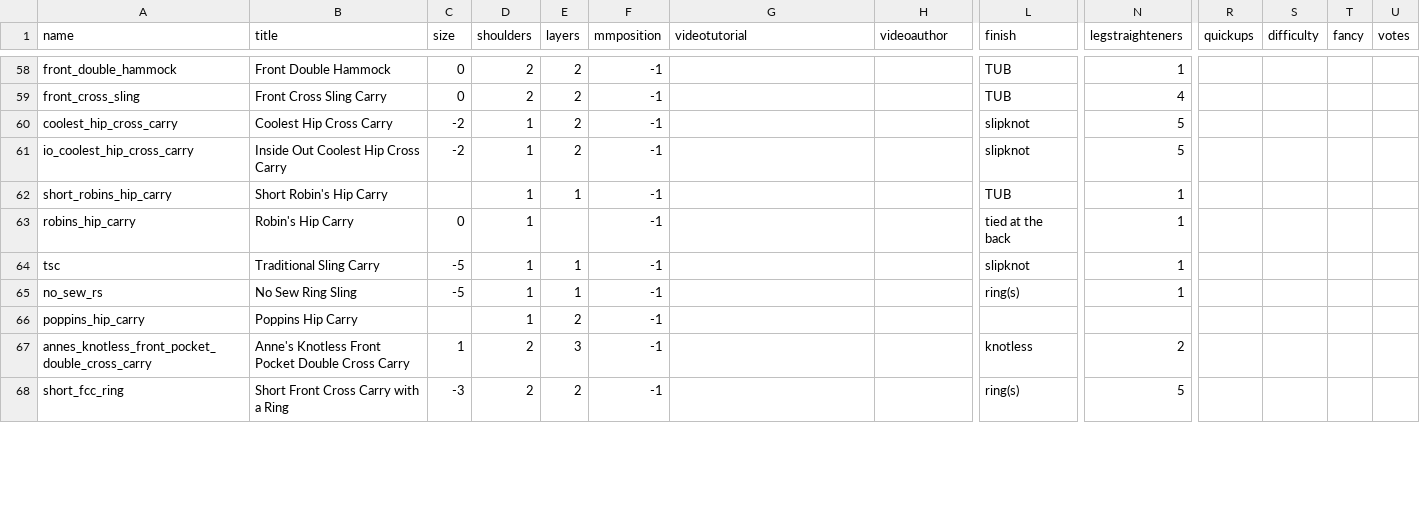
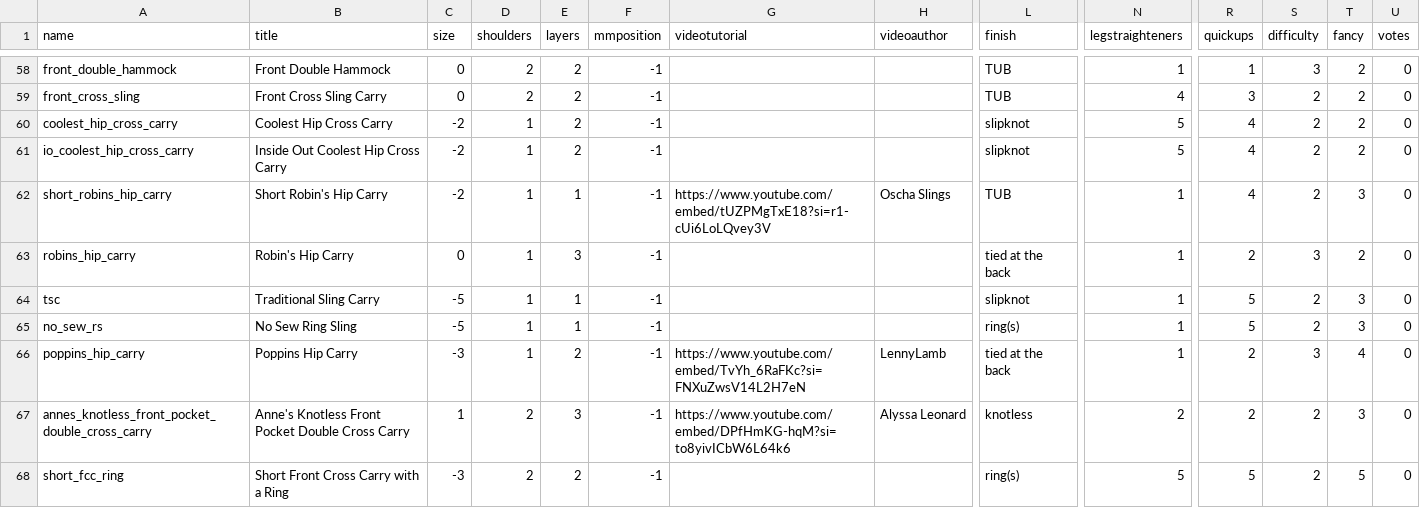
Before and after one commit to paulafernalia/the-wrapping-gallery, a CSV file: wrapping/initial_data.csv, drawn as a sheet; only a part is shown, gaps mark what is left out; the diff covers the shown part only; the diff names each change by its address in the sheet, - before the commit and + after, or states it on an @@ line.

Commit message:
Populate front carries (videos missing)

```diff
--- a/wrapping/initial_data.csv
+++ b/wrapping/initial_data.csv
-R58 (quickups): (empty)
+R58 (quickups): 1
-S58 (difficulty): (empty)
+S58 (difficulty): 3
-T58:T61 (fancy): (empty)
+T58:T61 (fancy): 2
-U58:U68 (votes): (empty)
+U58:U68 (votes): 0
-R59 (quickups): (empty)
+R59 (quickups): 3
-S59:S62 (difficulty): (empty)
+S59:S62 (difficulty): 2
-R60:R62 (quickups): (empty)
+R60:R62 (quickups): 4
-C62 (size): (empty)
+C62 (size): -2
-G62 (videotutorial): (empty)
+G62 (videotutorial): https://www.youtube.com/embed/tUZPMgTxE18?si=r1-cUi6LoLQvey3V
-H62 (videoauthor): (empty)
+H62 (videoauthor): Oscha Slings
-T62 (fancy): (empty)
+T62 (fancy): 3
-E63 (layers): (empty)
+E63 (layers): 3
-R63 (quickups): (empty)
+R63 (quickups): 2
-S63 (difficulty): (empty)
+S63 (difficulty): 3
-T63 (fancy): (empty)
+T63 (fancy): 2
-R64:R65 (quickups): (empty)
+R64:R65 (quickups): 5
-S64:S65 (difficulty): (empty)
+S64:S65 (difficulty): 2
-T64:T65 (fancy): (empty)
+T64:T65 (fancy): 3
-C66 (size): (empty)
+C66 (size): -3
-G66 (videotutorial): (empty)
+G66 (videotutorial): https://www.youtube.com/embed/TvYh_6RaFKc?si=FNXuZwsV14L2H7eN
-H66 (videoauthor): (empty)
+H66 (videoauthor): LennyLamb
-L66 (finish): (empty)
+L66 (finish): tied at the back
-N66 (legstraighteners): (empty)
+N66 (legstraighteners): 1
-R66:R67 (quickups): (empty)
+R66:R67 (quickups): 2
-S66 (difficulty): (empty)
+S66 (difficulty): 3
-T66 (fancy): (empty)
+T66 (fancy): 4
-G67 (videotutorial): (empty)
+G67 (videotutorial): https://www.youtube.com/embed/DPfHmKG-hqM?si=to8yivICbW6L64k6
-H67 (videoauthor): (empty)
+H67 (videoauthor): Alyssa Leonard
-S67:S68 (difficulty): (empty)
+S67:S68 (difficulty): 2
-T67 (fancy): (empty)
+T67 (fancy): 3
-R68 (quickups): (empty)
+R68 (quickups): 5
-T68 (fancy): (empty)
+T68 (fancy): 5
```
Also changed, not shown: 1 removed row and 68 edited cells elsewhere in this file.
